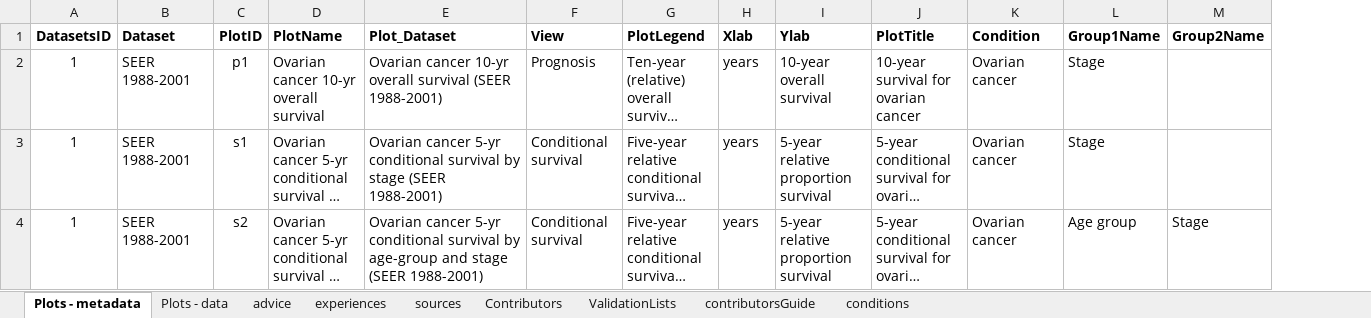
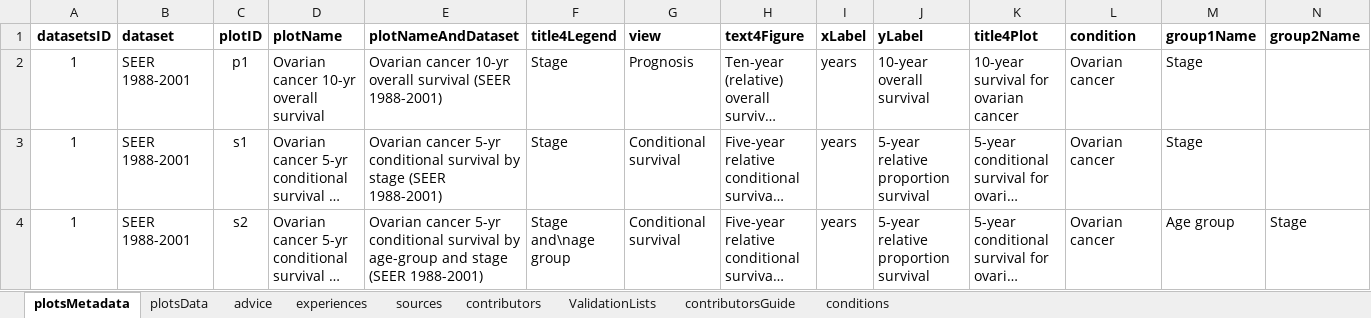
Before and after one commit to NIHRDECncl/R-tools, an Excel workbook: ShinyApps/Conditional survival/data/ConditionalSurvival.xlsx, sheet plotsMetadata, drawn as a sheet; only a part is shown; long unchanged cells end in …; values as stored, in another font and other column widths than the file's, no borders; removed rows and columns are numbered as before the commit, all else as after; rows hold the shown columns only; the diff names each change by its address in the sheet, - before the commit and + after, or states it on an @@ line.

Commit message:
Pretty prognosis and conditional survival plots
Need to find out how to get newline from excel intoR

```diff
--- a/ShinyApps/Conditional survival/data/ConditionalSurvival.xlsx (sheet plotsMetadata)
+++ b/ShinyApps/Conditional survival/data/ConditionalSurvival.xlsx (sheet plotsMetadata)
-sheet tab: Plots - metadata
+sheet tab: plotsMetadata
-sheet tab: Plots - data
+sheet tab: plotsData
-sheet tab: Contributors
+sheet tab: contributors
+column F, rows 2-4: Stage | Stage | Stage and\nage group
-row 1: DatasetsID | Dataset | PlotID | PlotName | Plot_Dataset | View | PlotLegend | Xlab | Ylab | PlotTitle | Condition | Group1Name | Group2Name
+row 1: datasetsID | dataset | plotID | plotName | plotNameAndDataset | title4Legend | view | text4Figure | xLabel | yLabel | title4Plot | condition | group1Name | group2Name
```
Also changed, not shown: sheet plotsData, 1 other file.
